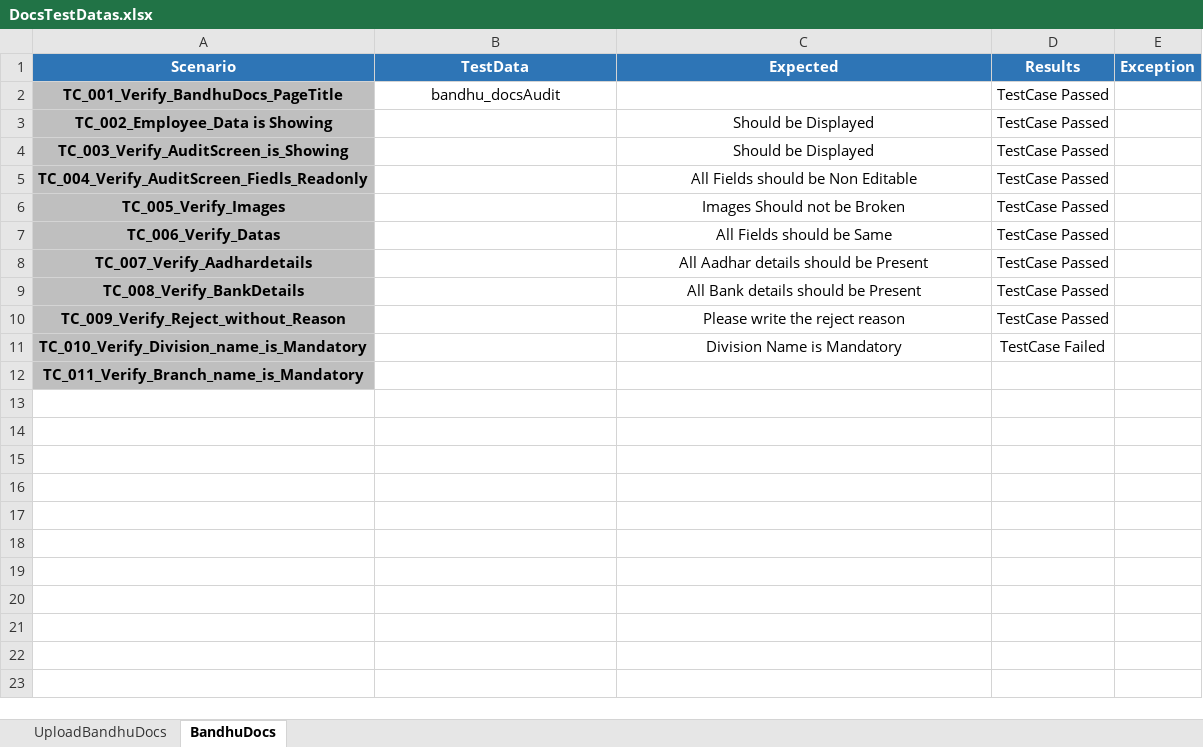
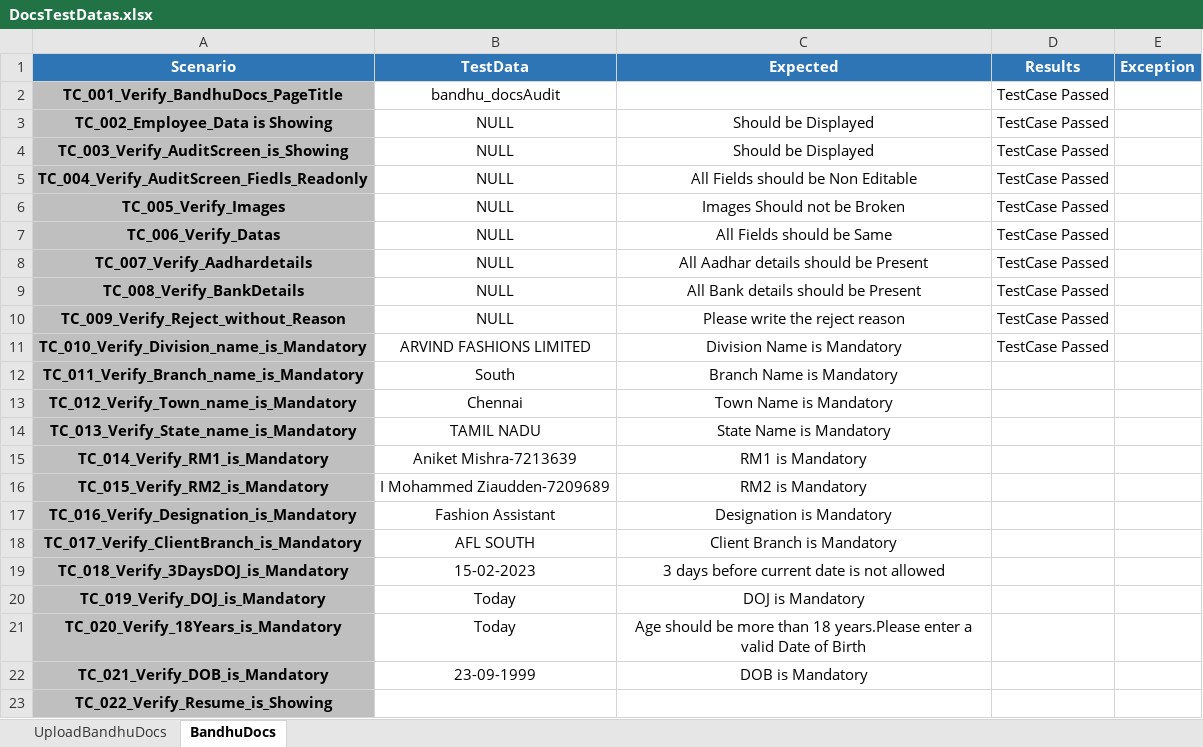
Before and after one commit to EzhilRj/DOCS, an Excel workbook: src/main/resources/Datas/DocsTestDatas.xlsx, sheet BandhuDocs, drawn as a sheet; values as stored, in another font and other column widths than the file's, no borders; conditional formats not drawn; the diff names each change by its address in the sheet, - before the commit and + after, or states it on an @@ line.

Commit message:
BandhuDocs Database Disabled version

```diff
--- a/src/main/resources/Datas/DocsTestDatas.xlsx (sheet BandhuDocs)
+++ b/src/main/resources/Datas/DocsTestDatas.xlsx (sheet BandhuDocs)
-B3:B10 (TestData): (empty)
+B3:B10 (TestData): NULL
-B11 (TestData): (empty)
+B11 (TestData): ARVIND FASHIONS LIMITED
-D11 (Results): TestCase Failed
+D11 (Results): TestCase Passed
-B12 (TestData): (empty)
+B12 (TestData): South
-C12 (Expected): (empty)
+C12 (Expected): Branch Name is Mandatory
+row 13: TC_012_Verify_Town_name_is_Mandatory | Chennai | Town Name is Mandatory
+row 14: TC_013_Verify_State_name_is_Mandatory | TAMIL NADU | State Name is Mandatory
+row 15: TC_014_Verify_RM1_is_Mandatory | Aniket Mishra-7213639 | RM1 is Mandatory
+row 16: TC_015_Verify_RM2_is_Mandatory | I Mohammed Ziaudden-7209689 | RM2 is Mandatory
+row 17: TC_016_Verify_Designation_is_Mandatory | Fashion Assistant | Designation is Mandatory
+row 18: TC_017_Verify_ClientBranch_is_Mandatory | AFL SOUTH | Client Branch is Mandatory
+row 19: TC_018_Verify_3DaysDOJ_is_Mandatory | 15-02-2023 | 3 days before current date is not allowed
+row 20: TC_019_Verify_DOJ_is_Mandatory | Today | DOJ is Mandatory
+row 21: TC_020_Verify_18Years_is_Mandatory | Today | Age should be more than 18 years.Please enter a valid Date of Birth
+row 22: TC_021_Verify_DOB_is_Mandatory | 23-09-1999 | DOB is Mandatory
+row 23: TC_022_Verify_Resume_is_Showing
```
Also changed, not shown: sheet UploadBandhuDocs, 7 other files.
